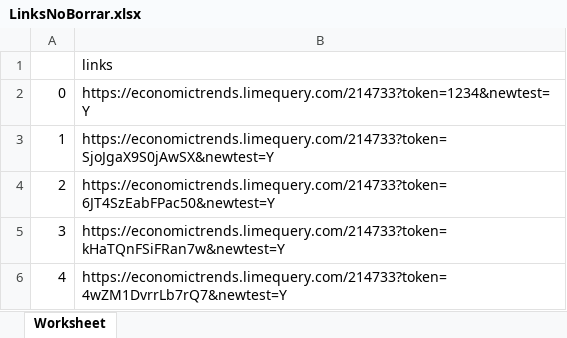
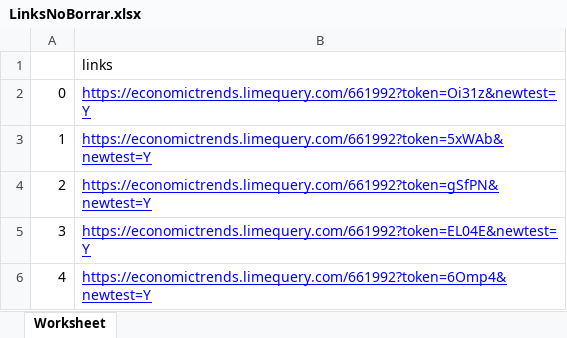
Before and after one commit to joaquinasensio/FormularioTecx, an Excel workbook: LinksNoBorrar.xlsx, sheet Worksheet, drawn as a sheet; values as stored, in another font and other column widths than the file's, no borders; the diff names each change by its address in the sheet, - before the commit and + after, or states it on an @@ line.

```diff
--- a/LinksNoBorrar.xlsx (sheet Worksheet)
+++ b/LinksNoBorrar.xlsx (sheet Worksheet)
-B2: https://economictrends.limequery.com/214733?token=1234&newtest=Y
+B2: https://economictrends.limequery.com/661992?token=Oi31z&newtest=Y
@@ B2:B6 underline: off → on, text colour: black → #0000FF @@
-B3: https://economictrends.limequery.com/214733?token=SjoJgaX9S0jAwSX&newtest=Y
+B3: https://economictrends.limequery.com/661992?token=5xWAb&newtest=Y
-B4: https://economictrends.limequery.com/214733?token=6JT4SzEabFPac50&newtest=Y
+B4: https://economictrends.limequery.com/661992?token=gSfPN&newtest=Y
-B5: https://economictrends.limequery.com/214733?token=kHaTQnFSiFRan7w&newtest=Y
+B5: https://economictrends.limequery.com/661992?token=EL04E&newtest=Y
-B6: https://economictrends.limequery.com/214733?token=4wZM1DvrrLb7rQ7&newtest=Y
+B6: https://economictrends.limequery.com/661992?token=6Omp4&newtest=Y
```
Also changed, not shown: 2 other files.
